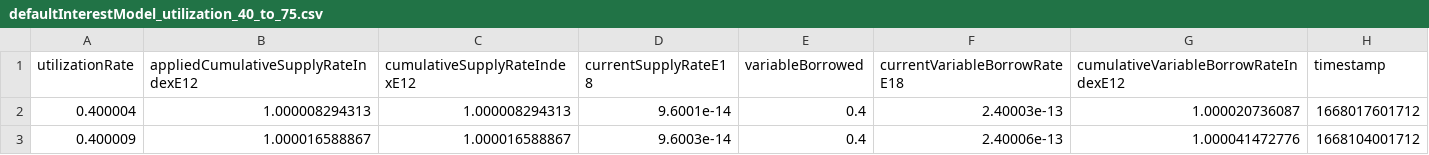
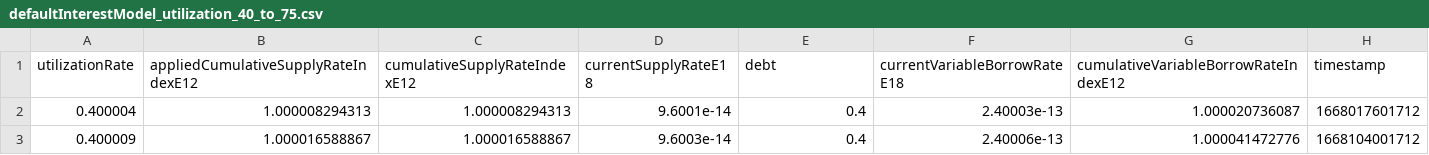
Before and after one commit to Nradko/abax-protocol, a CSV file: scripts/benchmarking/output/defaultInterestModel_utilization_40_to_75.csv, drawn as a sheet; only a part is shown.

```diff
--- a/scripts/benchmarking/output/defaultInterestModel_utilization_40_to_75.csv
+++ b/scripts/benchmarking/output/defaultInterestModel_utilization_40_to_75.csv
@@ -1,2 +1,2 @@
-"utilizationRate","appliedCumulativeSupplyRateIndexE12","cumulativeSupplyRateIndexE12","currentSupplyRateE18","variableBorrowed","currentVariableBorrowRateE18","cumulativeVariableBorrowRateIndexE12","timestamp"
+"utilizationRate","appliedCumulativeSupplyRateIndexE12","cumulativeSupplyRateIndexE12","currentSupplyRateE18","debt","currentVariableBorrowRateE18","cumulativeVariableBorrowRateIndexE12","timestamp"
 0.400004,1.000008294313,1.000008294313,9.6001e-14,0.4,2.40003e-13,1.000020736087,1668017601712
```
Also changed, not shown: scripts/benchmarking/output/defaultInterestModel_utilization_40_to_75_to_95_to_30.csv, scripts/benchmarking/output/depositInterestRateInTime.csv, 31 other files.
